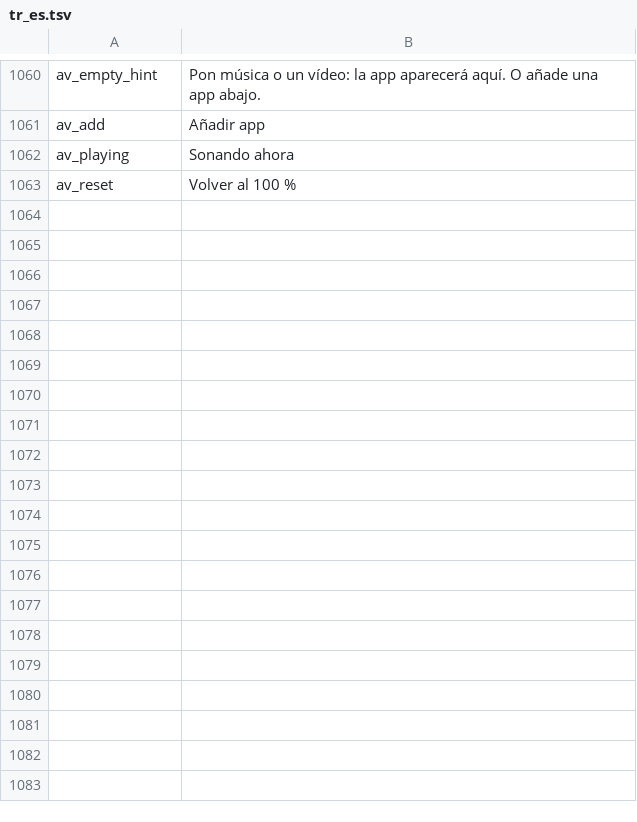
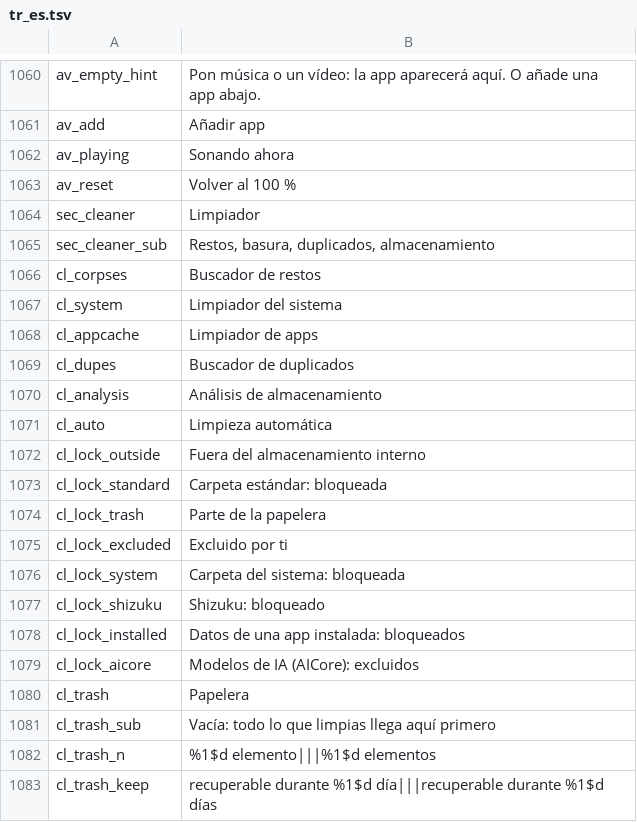
Before and after one commit to jackderganove-sudo/ShizuBox, a TSV file: tools/i18n/tr_es.tsv, drawn as a sheet; only a part is shown, gaps mark what is left out; the diff covers the shown part only; the diff names each change by its address in the sheet, - before the commit and + after, or states it on an @@ line.

```diff
--- a/tools/i18n/tr_es.tsv
+++ b/tools/i18n/tr_es.tsv
+row 1064: sec_cleaner | Limpiador
+row 1065: sec_cleaner_sub | Restos, basura, duplicados, almacenamiento
+row 1066: cl_corpses | Buscador de restos
+row 1067: cl_system | Limpiador del sistema
+row 1068: cl_appcache | Limpiador de apps
+row 1069: cl_dupes | Buscador de duplicados
+row 1070: cl_analysis | Análisis de almacenamiento
+row 1071: cl_auto | Limpieza automática
+row 1072: cl_lock_outside | Fuera del almacenamiento interno
+row 1073: cl_lock_standard | Carpeta estándar: bloqueada
+row 1074: cl_lock_trash | Parte de la papelera
+row 1075: cl_lock_excluded | Excluido por ti
+row 1076: cl_lock_system | Carpeta del sistema: bloqueada
+row 1077: cl_lock_shizuku | Shizuku: bloqueado
+row 1078: cl_lock_installed | Datos de una app instalada: bloqueados
+row 1079: cl_lock_aicore | Modelos de IA (AICore): excluidos
+row 1080: cl_trash | Papelera
+row 1081: cl_trash_sub | Vacía: todo lo que limpias llega aquí primero
+row 1082: cl_trash_n | %1$d elemento|||%1$d elementos
+row 1083: cl_trash_keep | recuperable durante %1$d día|||recuperable durante %1$d días
```
Also changed, not shown: 47 added rows elsewhere in this file, tools/i18n/tr_fr.tsv, tools/i18n/tr_tr.tsv, 30 other files.
